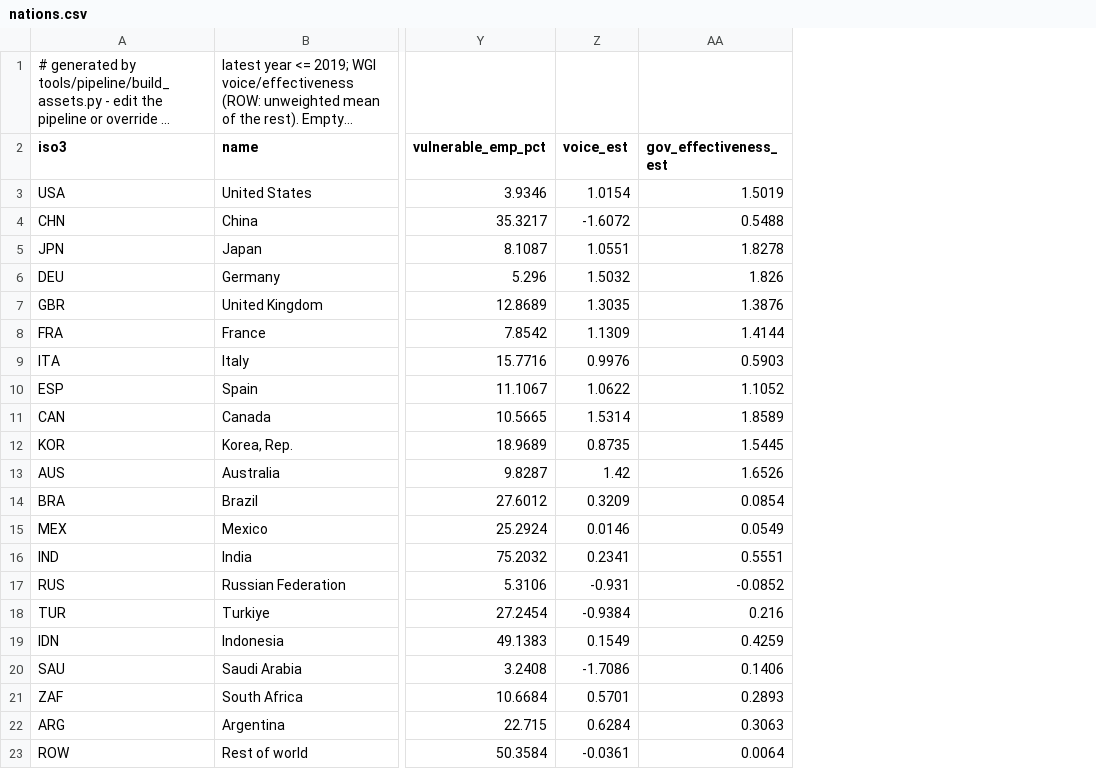
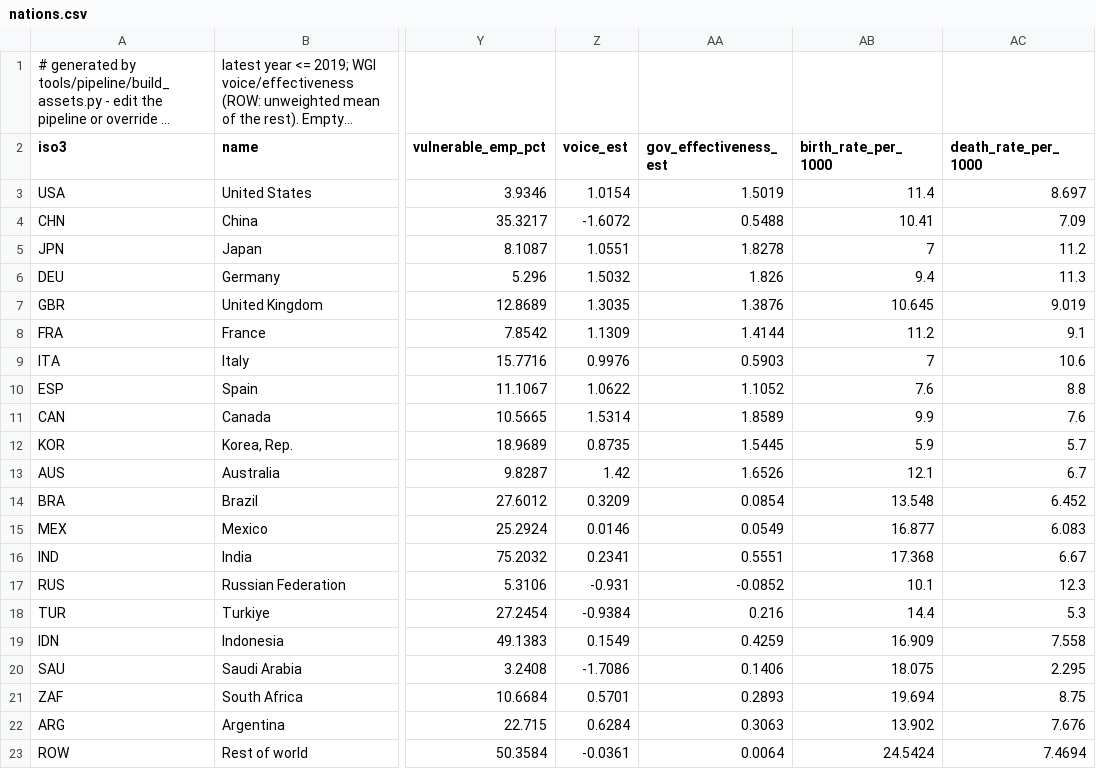
Before and after one commit to xinitrcn1/geosim, a CSV file: assets/scenario/2020/nations.csv, drawn as a sheet; only a part is shown, gaps mark what is left out; long unchanged cells end in …; the diff names each change by its address in the sheet, - before the commit and + after, or states it on an @@ line.

```diff
--- a/assets/scenario/2020/nations.csv
+++ b/assets/scenario/2020/nations.csv
+column AB (birth_rate_per_1000), rows 3-23: 11.4 | 10.41 | 7 | 9.4 | 10.645 | 11.2 | 7 | 7.6 | 9.9 | 5.9 | 12.1 | 13.548 | 16.877 | 17.368 | 10.1 | 14.4 | 16.909 | 18.075 | 19.694 | 13.902 | 24.5424
+column AC (death_rate_per_1000), rows 3-23: 8.697 | 7.09 | 11.2 | 11.3 | 9.019 | 9.1 | 10.6 | 8.8 | 7.6 | 5.7 | 6.7 | 6.452 | 6.083 | 6.67 | 12.3 | 5.3 | 7.558 | 2.295 | 8.75 | 7.676 | 7.4694
```
Also changed, not shown: 16 other files.
